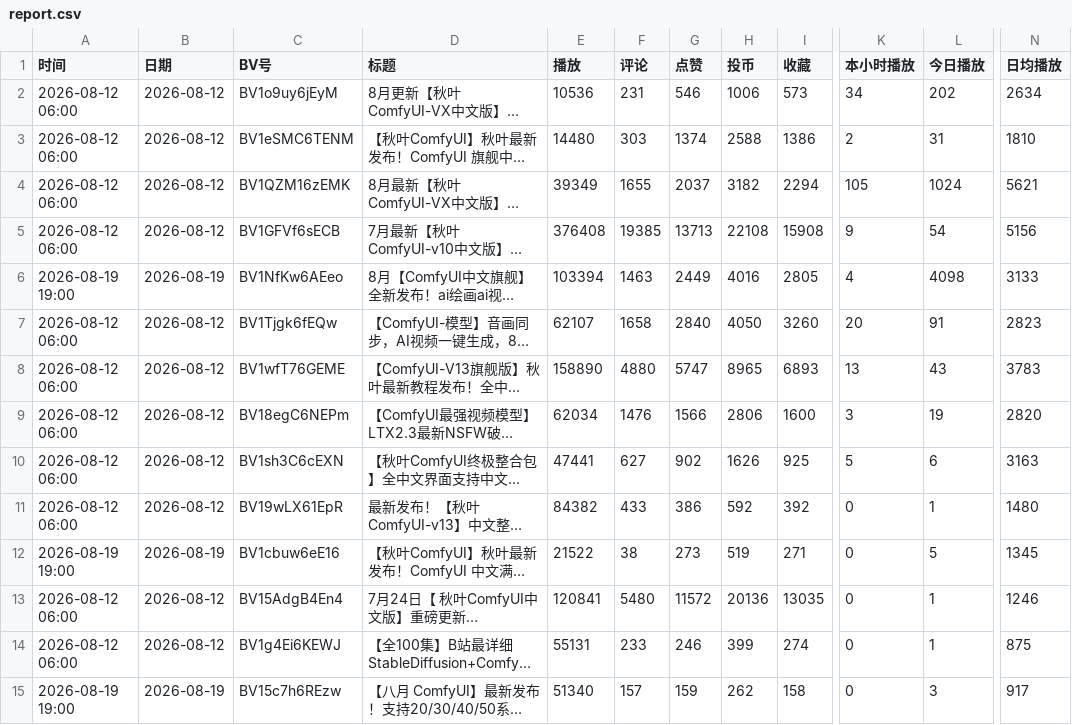
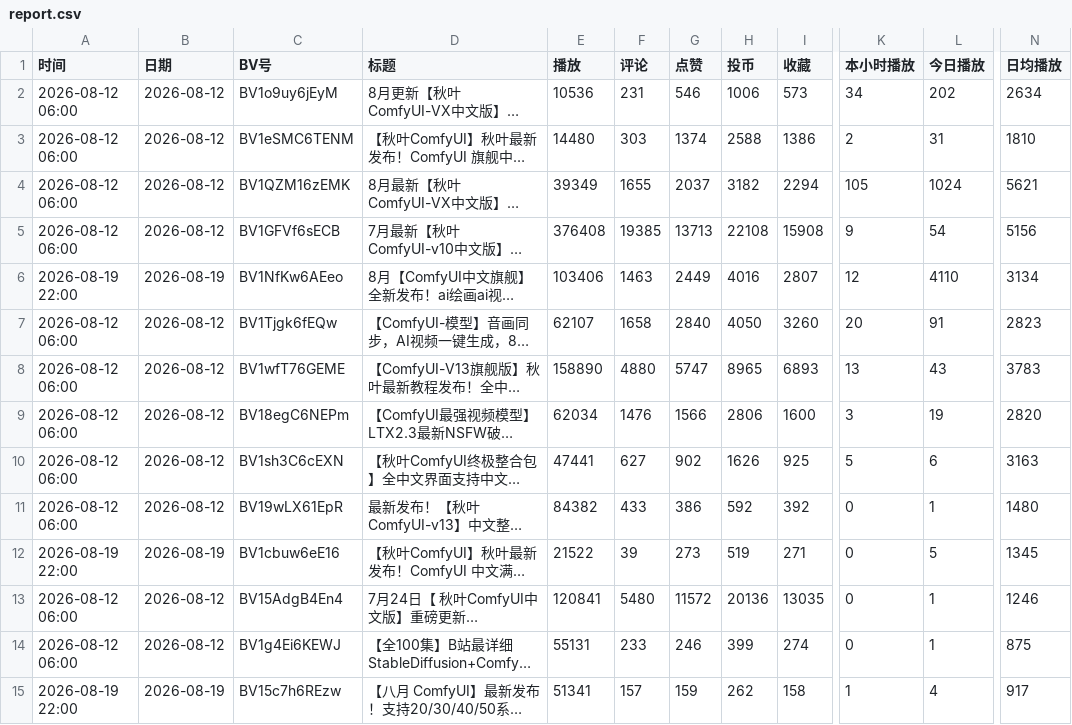
Before and after one commit to yinggege666666-alt/bilibili-tracker, a CSV file: report.csv, drawn as a sheet; only a part is shown, gaps mark what is left out; long unchanged cells end in …; the diff names each change by its address in the sheet, - before the commit and + after, or states it on an @@ line.

```diff
--- a/report.csv
+++ b/report.csv
-A6 (时间): 2026-08-19 19:00
+A6 (时间): 2026-08-19 22:00
-E6 (播放): 103394
+E6 (播放): 103406
-I6 (收藏): 2805
+I6 (收藏): 2807
-K6 (本小时播放): 4
+K6 (本小时播放): 12
-L6 (今日播放): 4098
+L6 (今日播放): 4110
-N6 (日均播放): 3133
+N6 (日均播放): 3134
-A12 (时间): 2026-08-19 19:00
+A12 (时间): 2026-08-19 22:00
-F12 (评论): 38
+F12 (评论): 39
-A15 (时间): 2026-08-19 19:00
+A15 (时间): 2026-08-19 22:00
-E15 (播放): 51340
+E15 (播放): 51341
-K15 (本小时播放): 0
+K15 (本小时播放): 1
-L15 (今日播放): 3
+L15 (今日播放): 4
```
Also changed, not shown: snapshots.csv, 2 other files.
